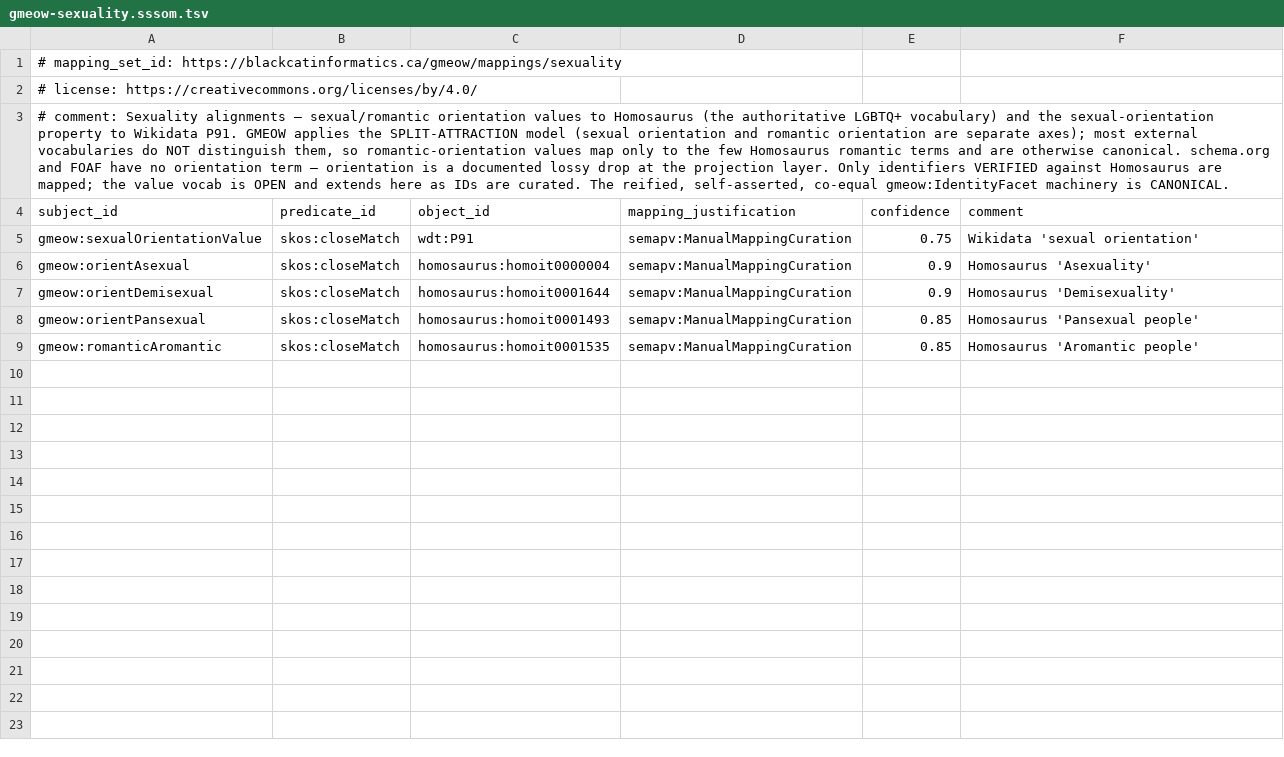
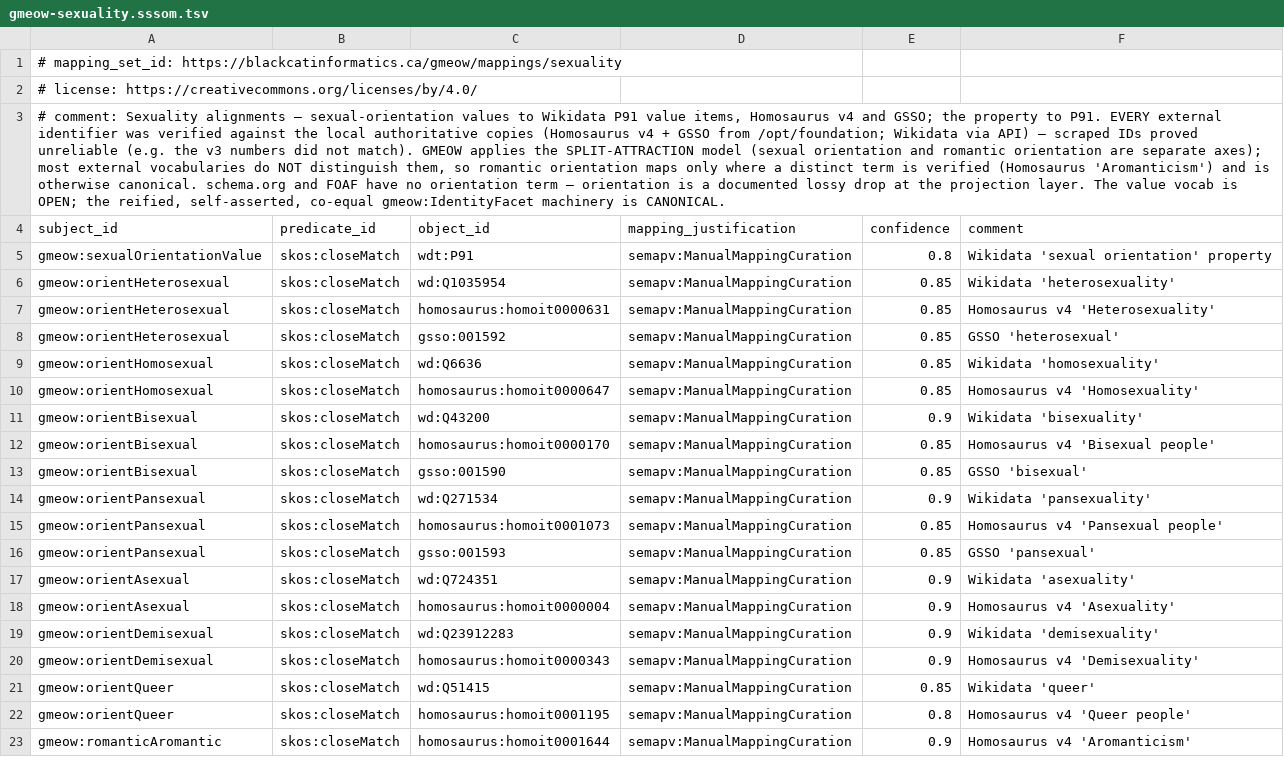
Before and after one commit to Blackcat-Informatics/gmeow-ontology, a TSV file: mappings/gmeow-sexuality.sssom.tsv, drawn as a sheet; addresses are those after the commit; the diff names each change by its address in the sheet, - before the commit and + after, or states it on an @@ line.

```diff
--- a/mappings/gmeow-sexuality.sssom.tsv
+++ b/mappings/gmeow-sexuality.sssom.tsv
-A3 (subject_id): …alignments — sexual/romantic orientation values to Homosaurus (the authoritative LGBTQ+ vocabulary) and the sexual-orientation property to Wikidata P91. GMEOW applies the SPLIT-ATTRACTION model (sexual orientation and romantic orientation are separate axes); most external vocabularies do NOT distinguish them, so romantic-orientation values map only to the few Homosaurus romantic terms and are otherwise canonical. schema.org and FOAF have no orientation term — orientation is a documented lossy drop at the projection layer. Only identifiers VERIFIED against Homosaurus are mapped; the value vocab is OPEN and extends here as IDs are curated. The reified, self-asserted,…
+A3 (subject_id): …alignments — sexual-orientation values to Wikidata P91 value items, Homosaurus v4 and GSSO; the property to P91. EVERY external identifier was verified against the local authoritative copies (Homosaurus v4 + GSSO from /opt/foundation; Wikidata via API) — scraped IDs proved unreliable (e.g. the v3 numbers did not match). GMEOW applies the SPLIT-ATTRACTION model (sexual orientation and romantic orientation are separate axes); most external vocabularies do NOT distinguish them, so romantic orientation maps only where a distinct term is verified (Homosaurus 'Aromanticism') and is otherwise canonical. schema.org and FOAF have no orientation term — orientation is a documented lossy drop at the projection layer. The value vocab is OPEN; the reified, self-asserted,…
-E5 (confidence): 0.75
+E5 (confidence): 0.8
-F5 (comment): Wikidata 'sexual orientation'
+F5 (comment): Wikidata 'sexual orientation' property
+row 6: gmeow:orientHeterosexual | skos:closeMatch | wd:Q1035954 | semapv:ManualMappingCuration | 0.85 | Wikidata 'heterosexuality'
+row 7: gmeow:orientHeterosexual | skos:closeMatch | homosaurus:homoit0000631 | semapv:ManualMappingCuration | 0.85 | Homosaurus v4 'Heterosexuality'
+row 8: gmeow:orientHeterosexual | skos:closeMatch | gsso:001592 | semapv:ManualMappingCuration | 0.85 | GSSO 'heterosexual'
+row 9: gmeow:orientHomosexual | skos:closeMatch | wd:Q6636 | semapv:ManualMappingCuration | 0.85 | Wikidata 'homosexuality'
+row 10: gmeow:orientHomosexual | skos:closeMatch | homosaurus:homoit0000647 | semapv:ManualMappingCuration | 0.85 | Homosaurus v4 'Homosexuality'
+row 11: gmeow:orientBisexual | skos:closeMatch | wd:Q43200 | semapv:ManualMappingCuration | 0.9 | Wikidata 'bisexuality'
+row 12: gmeow:orientBisexual | skos:closeMatch | homosaurus:homoit0000170 | semapv:ManualMappingCuration | 0.85 | Homosaurus v4 'Bisexual people'
+row 13: gmeow:orientBisexual | skos:closeMatch | gsso:001590 | semapv:ManualMappingCuration | 0.85 | GSSO 'bisexual'
+row 14: gmeow:orientPansexual | skos:closeMatch | wd:Q271534 | semapv:ManualMappingCuration | 0.9 | Wikidata 'pansexuality'
+row 15: gmeow:orientPansexual | skos:closeMatch | homosaurus:homoit0001073 | semapv:ManualMappingCuration | 0.85 | Homosaurus v4 'Pansexual people'
+row 16: gmeow:orientPansexual | skos:closeMatch | gsso:001593 | semapv:ManualMappingCuration | 0.85 | GSSO 'pansexual'
+row 17: gmeow:orientAsexual | skos:closeMatch | wd:Q724351 | semapv:ManualMappingCuration | 0.9 | Wikidata 'asexuality'
-F18 (comment): Homosaurus 'Asexuality'
+F18 (comment): Homosaurus v4 'Asexuality'
+row 19: gmeow:orientDemisexual | skos:closeMatch | wd:Q23912283 | semapv:ManualMappingCuration | 0.9 | Wikidata 'demisexuality'
-C20 (object_id): homosaurus:homoit0001644
+C20 (object_id): homosaurus:homoit0000343
-F20 (comment): Homosaurus 'Demisexuality'
+F20 (comment): Homosaurus v4 'Demisexuality'
-A21 (subject_id): gmeow:orientPansexual
+A21 (subject_id): gmeow:orientQueer
-C21 (object_id): homosaurus:homoit0001493
+C21 (object_id): wd:Q51415
-F21 (comment): Homosaurus 'Pansexual people'
+F21 (comment): Wikidata 'queer'
+row 22: gmeow:orientQueer | skos:closeMatch | homosaurus:homoit0001195 | semapv:ManualMappingCuration | 0.8 | Homosaurus v4 'Queer people'
-C23 (object_id): homosaurus:homoit0001535
+C23 (object_id): homosaurus:homoit0001644
-E23 (confidence): 0.85
+E23 (confidence): 0.9
-F23 (comment): Homosaurus 'Aromantic people'
+F23 (comment): Homosaurus v4 'Aromanticism'
```
Also changed, not shown: mappings/gmeow-gender.sssom.tsv, 2 other files.
